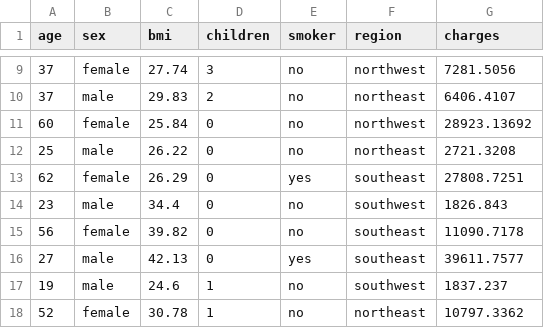
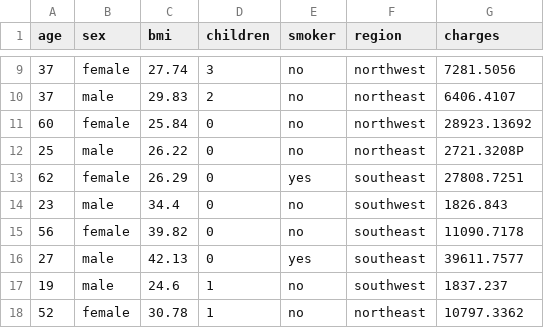
Before and after one commit to Yared-Mengiste/pridicting_medical_expenses_linear_regression, a CSV file: medical.csv, drawn as a sheet; only a part is shown, gaps mark what is left out.

```diff
--- a/medical.csv
+++ b/medical.csv
@@ -11,3 +11,3 @@ age,sex,bmi,children,smoker,region,charges
 60,female,25.84,0,no,northwest,28923.13692
-25,male,26.22,0,no,northeast,2721.3208
+25,male,26.22,0,no,northeast,2721.3208P
 62,female,26.29,0,yes,southeast,27808.7251
```
Also changed, not shown: 2 other files.
